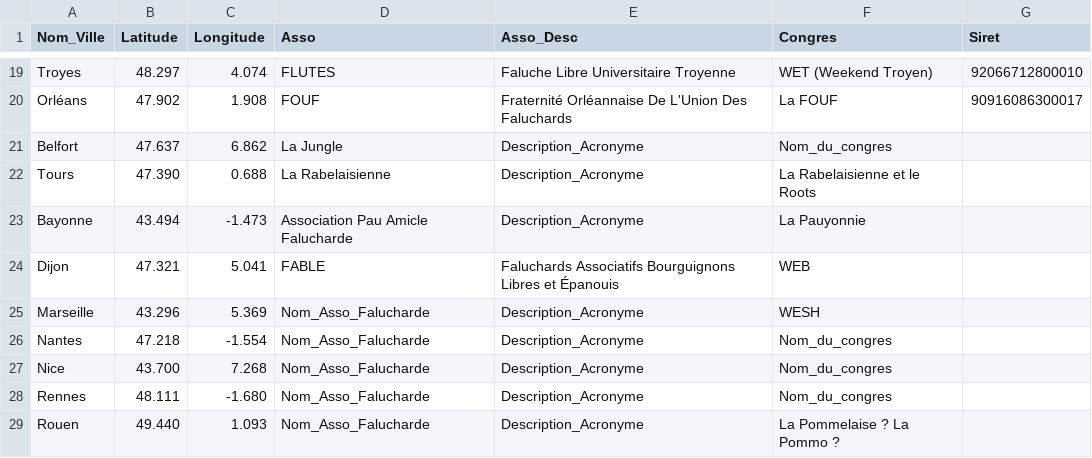
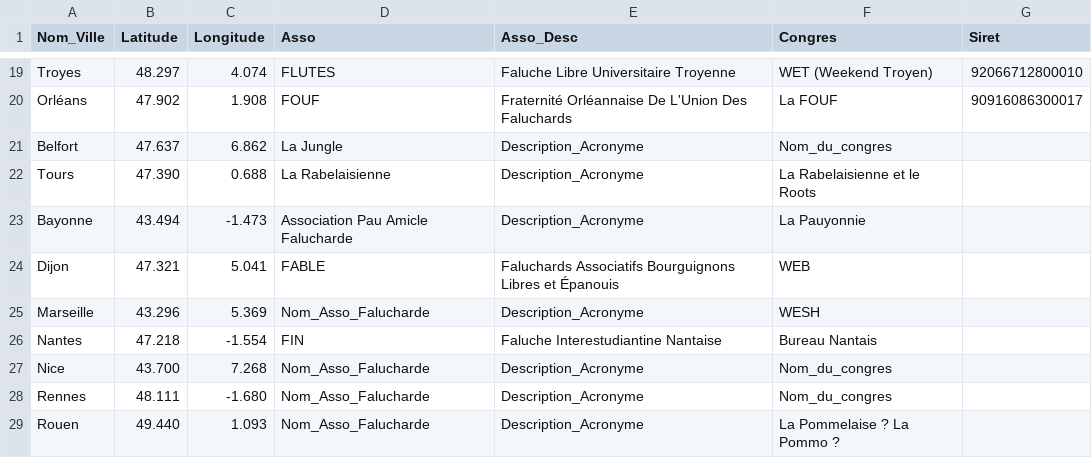
Before and after one commit to AtlosPrime/FALUCHE, a CSV file: data.csv, drawn as a sheet; only a part is shown, gaps mark what is left out.

Commit message:
Update data.csv

```diff
--- a/data.csv
+++ b/data.csv
@@ -25,3 +25,3 @@ Dijon,47.321,5.041,FABLE,Faluchards Associatifs Bourguignons Libres et Épanouis
 Marseille,43.296,5.369,Nom_Asso_Falucharde,Description_Acronyme,WESH,
-Nantes,47.218,-1.554,Nom_Asso_Falucharde,Description_Acronyme,Nom_du_congres,
+Nantes,47.218,-1.554,FIN,Faluche Interestudiantine Nantaise,Bureau Nantais,
 Nice,43.700,7.268,Nom_Asso_Falucharde,Description_Acronyme,Nom_du_congres,
```
